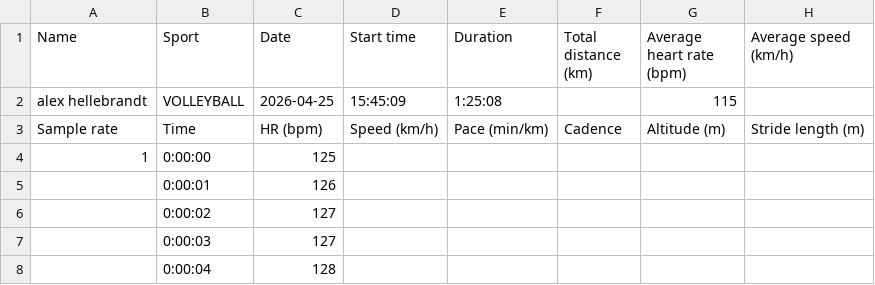
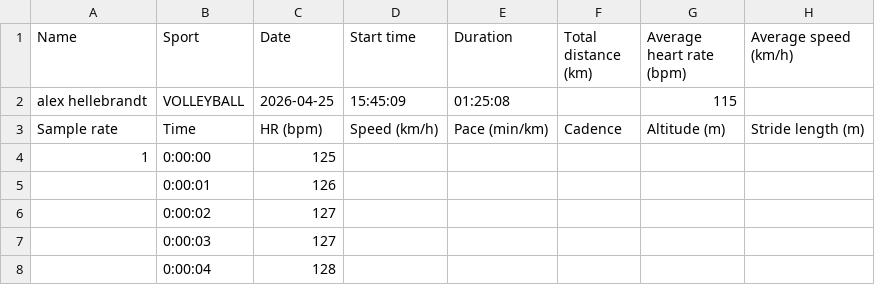
Before and after one commit to rookie10004/TrimpPP, a CSV file: data/alex_hellebrandt_2026-04-25_15-45-09.CSV, drawn as a sheet; only a part is shown; the diff names each change by its address in the sheet, - before the commit and + after, or states it on an @@ line.

```diff
--- a/data/alex_hellebrandt_2026-04-25_15-45-09.CSV
+++ b/data/alex_hellebrandt_2026-04-25_15-45-09.CSV
-E2 (Duration): 1:25:08
+E2 (Duration): 01:25:08
```
Also changed, not shown: 3 other files.
